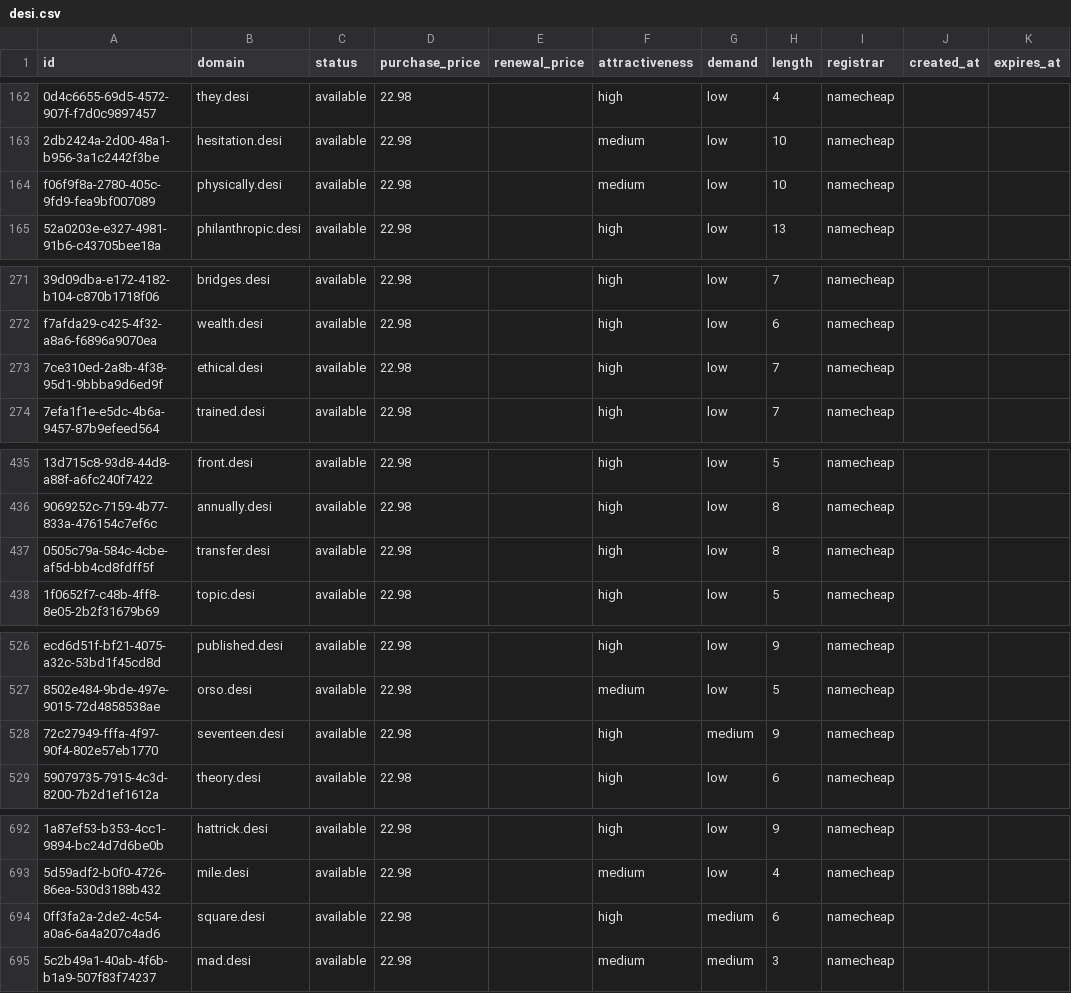
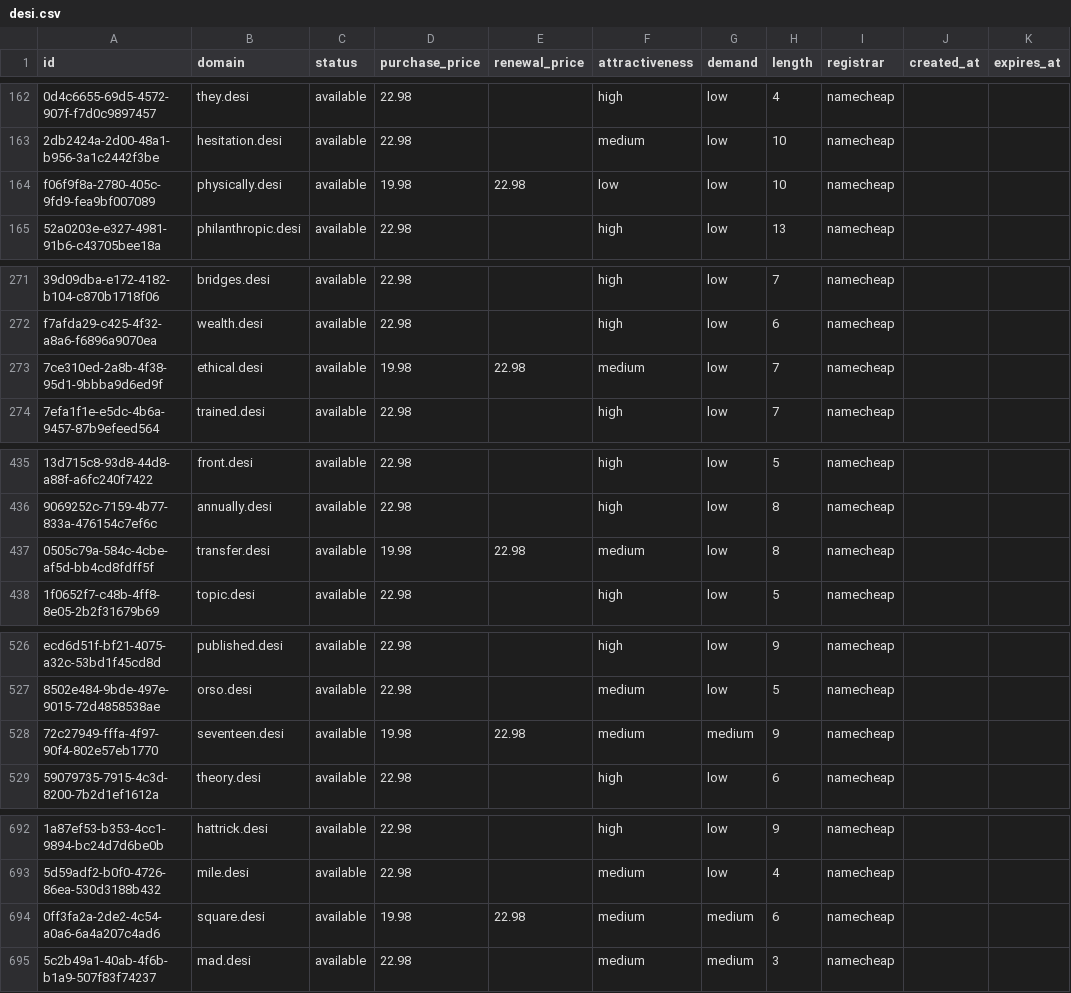
Before and after one commit to UniqueDomains/desi-oneword-domains, a CSV file: desi.csv, drawn as a sheet; only a part is shown, gaps mark what is left out; the diff names each change by its address in the sheet, - before the commit and + after, or states it on an @@ line.

Commit message:
Domains update

```diff
--- a/desi.csv
+++ b/desi.csv
-D164 (purchase_price): 22.98
+D164 (purchase_price): 19.98
-E164 (renewal_price): (empty)
+E164 (renewal_price): 22.98
-F164 (attractiveness): medium
+F164 (attractiveness): low
-D273 (purchase_price): 22.98
+D273 (purchase_price): 19.98
-E273 (renewal_price): (empty)
+E273 (renewal_price): 22.98
-F273 (attractiveness): high
+F273 (attractiveness): medium
-D437 (purchase_price): 22.98
+D437 (purchase_price): 19.98
-E437 (renewal_price): (empty)
+E437 (renewal_price): 22.98
-F437 (attractiveness): high
+F437 (attractiveness): medium
-D528 (purchase_price): 22.98
+D528 (purchase_price): 19.98
-E528 (renewal_price): (empty)
+E528 (renewal_price): 22.98
-F528 (attractiveness): high
+F528 (attractiveness): medium
-D694 (purchase_price): 22.98
+D694 (purchase_price): 19.98
-E694 (renewal_price): (empty)
+E694 (renewal_price): 22.98
-F694 (attractiveness): high
+F694 (attractiveness): medium
```
Also changed, not shown: 4 other files.
